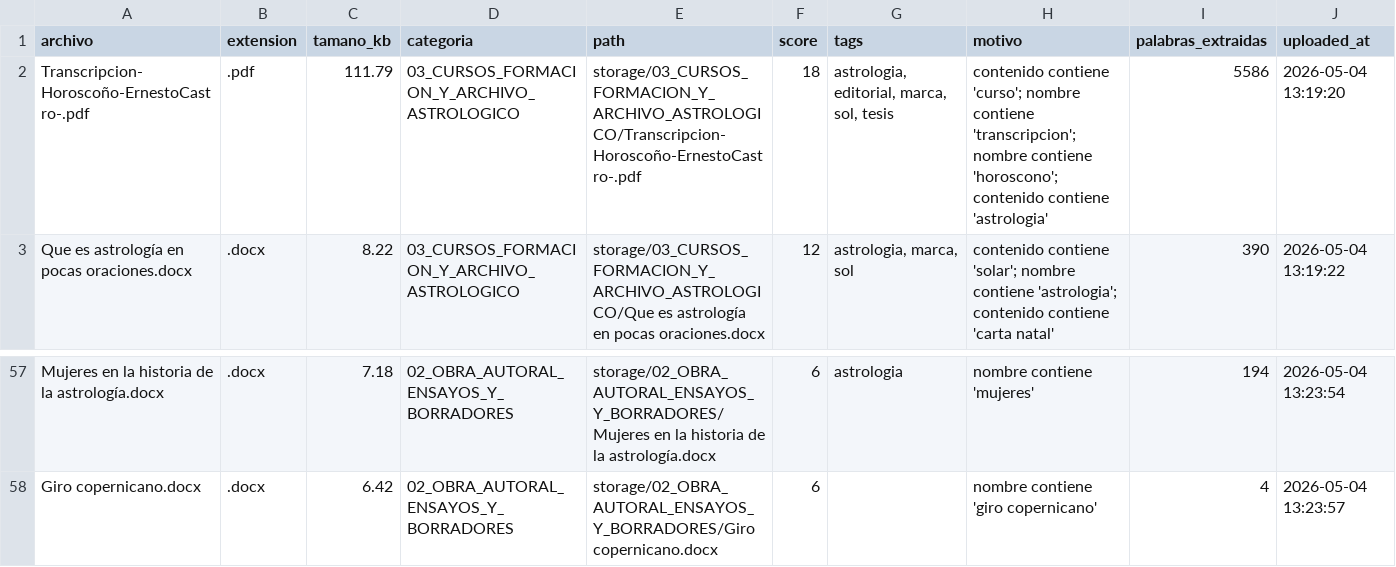
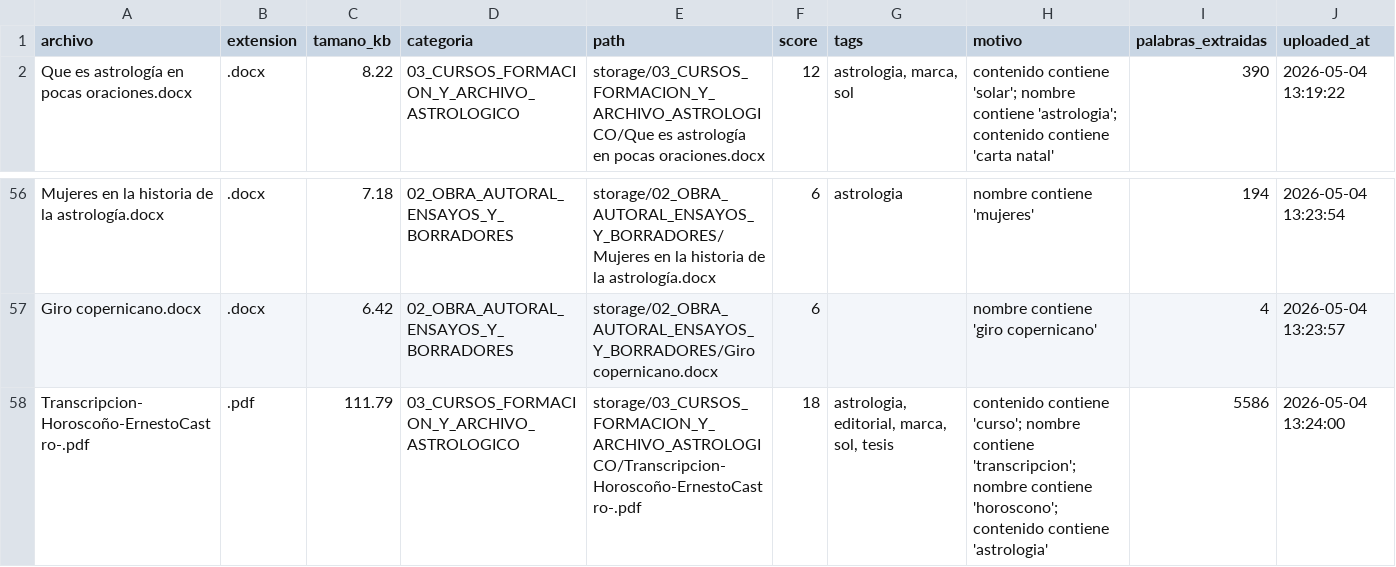
Before and after one commit to brandatta/casamatriz, a CSV file: data/inventory.csv, drawn as a sheet; only a part is shown, gaps mark what is left out.

Commit message:
Actualizar inventario Casa Matriz

```diff
--- a/data/inventory.csv
+++ b/data/inventory.csv
@@ -1,3 +1,2 @@
 archivo,extension,tamano_kb,categoria,path,score,tags,motivo,palabras_extraidas,uploaded_at
-Transcripcion-Horoscoño-ErnestoCastro-.pdf,.pdf,111.79,03_CURSOS_FORMACION_Y_ARCHIVO_ASTROLOGICO,storage/03_CURSOS_FORMACION_Y_ARCHIVO_ASTROLOGICO/Transcripcion-Horoscoño-ErnestoCastro-.pdf,18,"astrologia, editorial, marca, sol, tesis",contenido contiene 'curso'; nombre contiene 'transcripcion'; nombre contiene 'horoscono'; contenido contiene 'astrologia',5586,2026-05-04 13:19:20
 Que es astrología en pocas oraciones.docx,.docx,8.22,03_CURSOS_FORMACION_Y_ARCHIVO_ASTROLOGICO,storage/03_CURSOS_FORMACION_Y_ARCHIVO_ASTROLOGICO/Que es astrología en pocas oraciones.docx,12,"astrologia, marca, sol",contenido contiene 'solar'; nombre contiene 'astrologia'; contenido contiene 'carta natal',390,2026-05-04 13:19:22
@@ -58 +57,2 @@ Mujeres en la historia de la astrología.docx,.docx,7.18,02_OBRA_AUTORAL_ENSAYOS
 Giro copernicano.docx,.docx,6.42,02_OBRA_AUTORAL_ENSAYOS_Y_BORRADORES,storage/02_OBRA_AUTORAL_ENSAYOS_Y_BORRADORES/Giro copernicano.docx,6,,nombre contiene 'giro copernicano',4,2026-05-04 13:23:57
+Transcripcion-Horoscoño-ErnestoCastro-.pdf,.pdf,111.79,03_CURSOS_FORMACION_Y_ARCHIVO_ASTROLOGICO,storage/03_CURSOS_FORMACION_Y_ARCHIVO_ASTROLOGICO/Transcripcion-Horoscoño-ErnestoCastro-.pdf,18,"astrologia, editorial, marca, sol, tesis",contenido contiene 'curso'; nombre contiene 'transcripcion'; nombre contiene 'horoscono'; contenido contiene 'astrologia',5586,2026-05-04 13:24:00
```
